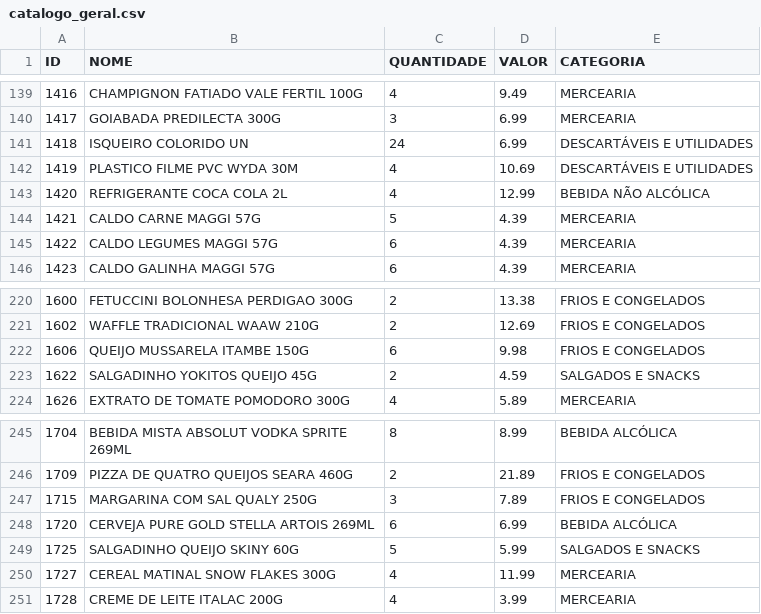
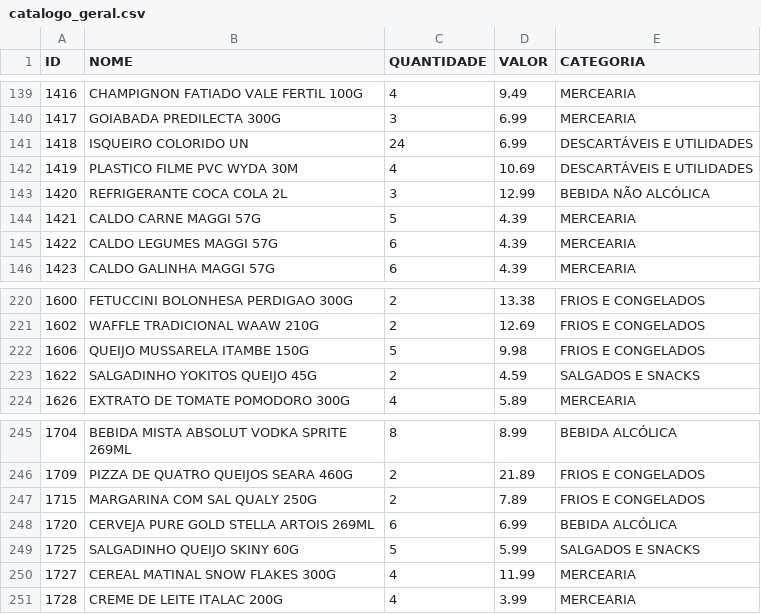
Before and after one commit to guicobracraft-prog/PesquisadeMercado, a CSV file: catalogo_geral.csv, drawn as a sheet; only a part is shown, gaps mark what is left out.

```diff
--- a/catalogo_geral.csv
+++ b/catalogo_geral.csv
@@ -142,3 +142,3 @@ ID;NOME;QUANTIDADE;VALOR;CATEGORIA
 1419;PLASTICO FILME PVC WYDA 30M;4;10.69;DESCARTÁVEIS E UTILIDADES
-1420;REFRIGERANTE COCA COLA 2L;4;12.99;BEBIDA NÃO ALCÓLICA
+1420;REFRIGERANTE COCA COLA 2L;3;12.99;BEBIDA NÃO ALCÓLICA
 1421;CALDO CARNE MAGGI 57G;5;4.39;MERCEARIA
@@ -221,3 +221,3 @@ ID;NOME;QUANTIDADE;VALOR;CATEGORIA
 1602;WAFFLE TRADICIONAL WAAW 210G;2;12.69;FRIOS E CONGELADOS
-1606;QUEIJO MUSSARELA ITAMBE 150G;6;9.98;FRIOS E CONGELADOS
+1606;QUEIJO MUSSARELA ITAMBE 150G;5;9.98;FRIOS E CONGELADOS
 1622;SALGADINHO YOKITOS QUEIJO 45G;2;4.59;SALGADOS E SNACKS
@@ -246,3 +246,3 @@ ID;NOME;QUANTIDADE;VALOR;CATEGORIA
 1709;PIZZA DE QUATRO QUEIJOS SEARA 460G;2;21.89;FRIOS E CONGELADOS
-1715;MARGARINA COM SAL QUALY 250G;3;7.89;FRIOS E CONGELADOS
+1715;MARGARINA COM SAL QUALY 250G;2;7.89;FRIOS E CONGELADOS
 1720;CERVEJA PURE GOLD STELLA ARTOIS 269ML;6;6.99;BEBIDA ALCÓLICA
```
Also changed, not shown: catalogo_por_categoria.csv, movimentacoes.csv, 3 other files.
